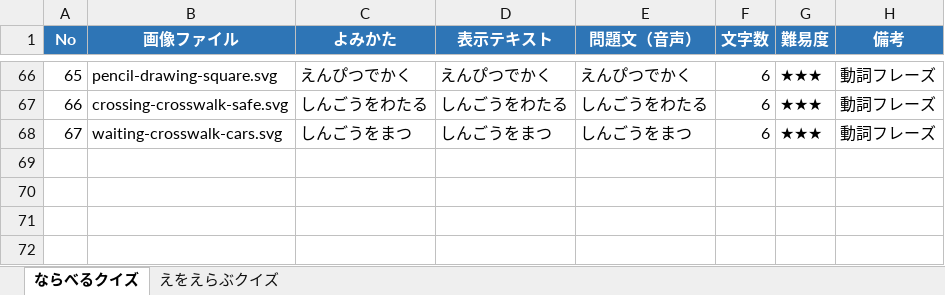
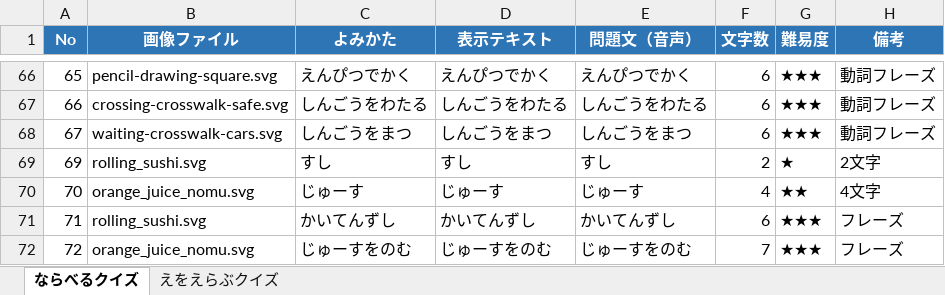
Before and after one commit to aiay-lab/aiay-lab-kids-app, an Excel workbook: Kotoba1/quiz-mondai-an.xlsx, sheet ならべるクイズ, drawn as a sheet; only a part is shown, gaps mark what is left out; values as stored, in another font and other column widths than the file's, no borders; the diff names each change by its address in the sheet, - before the commit and + after, or states it on an @@ line.

```diff
--- a/Kotoba1/quiz-mondai-an.xlsx (sheet ならべるクイズ)
+++ b/Kotoba1/quiz-mondai-an.xlsx (sheet ならべるクイズ)
+row 69: 69 | rolling_sushi.svg | すし | すし | すし | 2 | ★ | 2文字
+row 70: 70 | orange_juice_nomu.svg | じゅーす | じゅーす | じゅーす | 4 | ★★ | 4文字
+row 71: 71 | rolling_sushi.svg | かいてんずし | かいてんずし | かいてんずし | 6 | ★★★ | フレーズ
+row 72: 72 | orange_juice_nomu.svg | じゅーすをのむ | じゅーすをのむ | じゅーすをのむ | 7 | ★★★ | フレーズ
```
Also changed, not shown: sheet えをえらぶクイズ, 7 other files.
